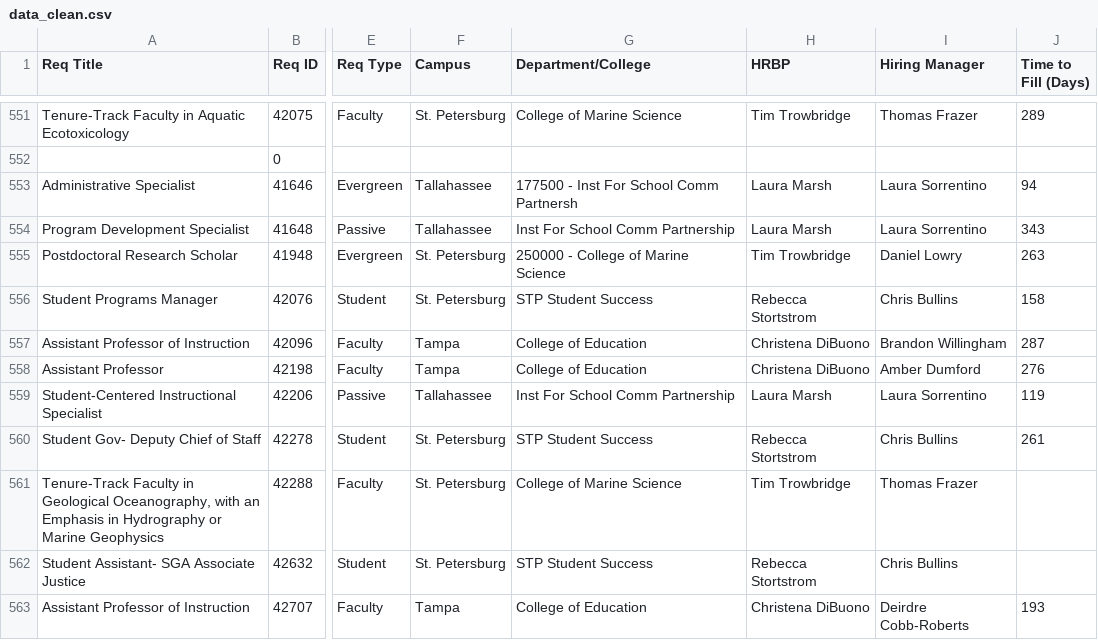
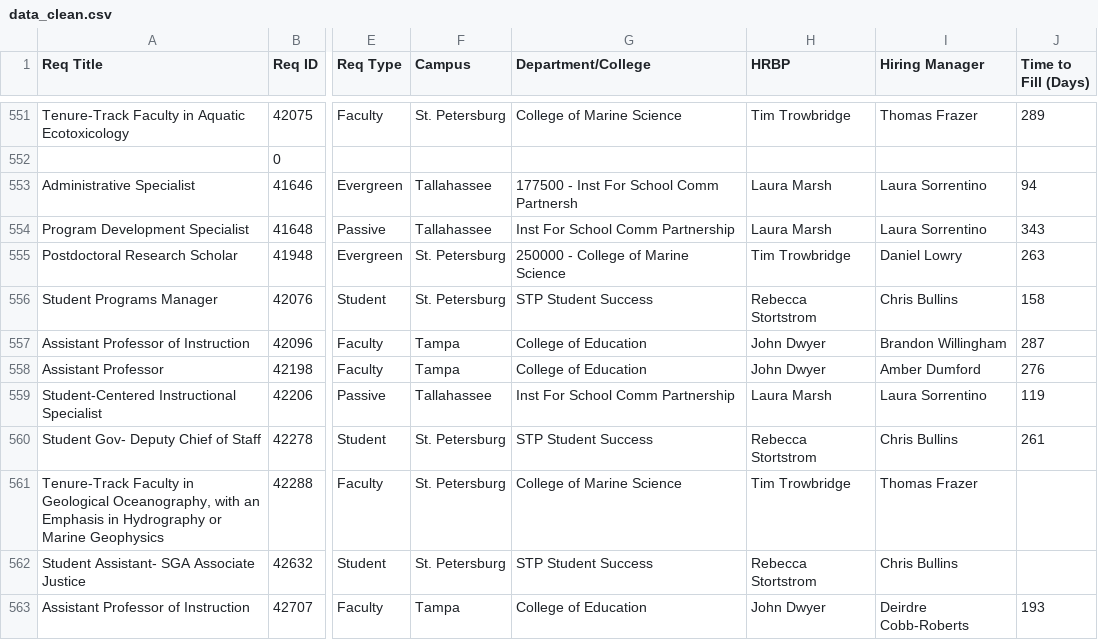
Before and after one commit to gabelopez-dev/usf-dashboard, a CSV file: data_clean.csv, drawn as a sheet; only a part is shown, gaps mark what is left out; the diff covers the shown part only; the diff names each change by its address in the sheet, - before the commit and + after, or states it on an @@ line.

```diff
--- a/data_clean.csv
+++ b/data_clean.csv
-H557:H558 (HRBP): Christena DiBuono
+H557:H558 (HRBP): John Dwyer
-H563 (HRBP): Christena DiBuono
+H563 (HRBP): John Dwyer
```
Also changed, not shown: 56 edited cells elsewhere in this file.
